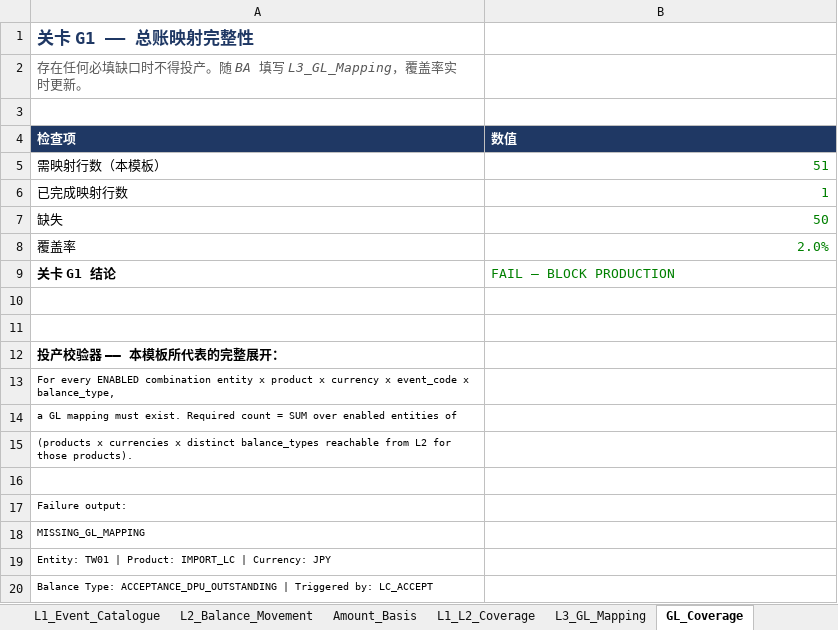
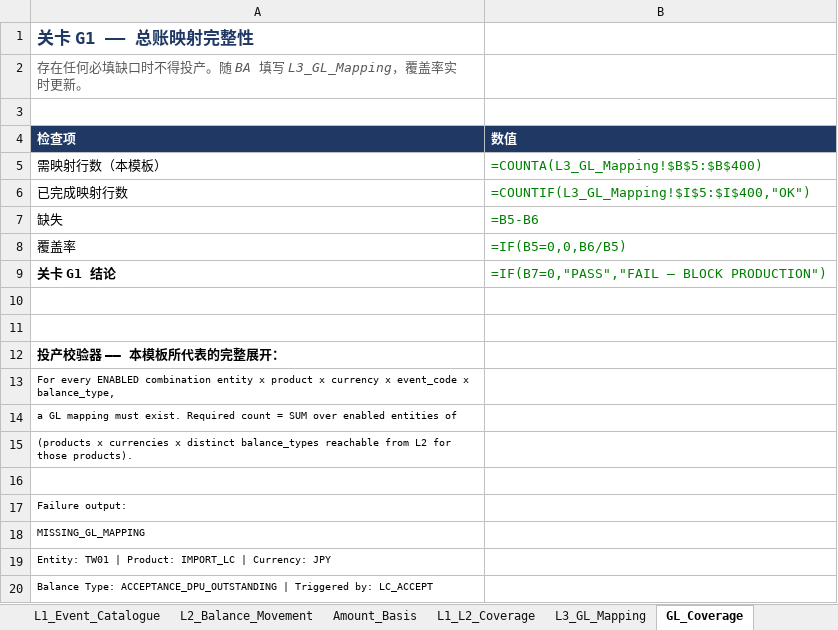
Before and after one commit to christseng89/AngularDemoWcViaApis, an Excel workbook: lc-balance/analysis/TF_Balance_Component_Mapping-zh.xlsx, sheet GL_Coverage, drawn as a sheet; values as stored, in another font and other column widths than the file's, no borders; formulas without a stored value are shown as written; charts and pictures not drawn; the diff names each change by its address in the sheet, - before the commit and + after, or states it on an @@ line.

```diff
--- a/lc-balance/analysis/TF_Balance_Component_Mapping-zh.xlsx (sheet GL_Coverage)
+++ b/lc-balance/analysis/TF_Balance_Component_Mapping-zh.xlsx (sheet GL_Coverage)
-B5 (数值): 51
+B5 (数值): =COUNTA(L3_GL_Mapping!$B$5:$B$400)
-B6 (数值): 1
+B6 (数值): =COUNTIF(L3_GL_Mapping!$I$5:$I$400,"OK")
-B7 (数值): 50
+B7 (数值): =B5-B6
-B8 (数值): 2.0%
+B8 (数值): =IF(B5=0,0,B6/B5)
-B9 (数值): FAIL — BLOCK PRODUCTION
+B9 (数值): =IF(B7=0,"PASS","FAIL — BLOCK PRODUCTION")
```
Also changed, not shown: sheet L2_Balance_Movement, sheet L1_Event_Catalogue, sheet L3_GL_Mapping, sheet README, sheet L1_L2_Coverage, charts or pictures, lc-balance/analysis/TF_Balance_Component_Mapping-en.xlsx.
